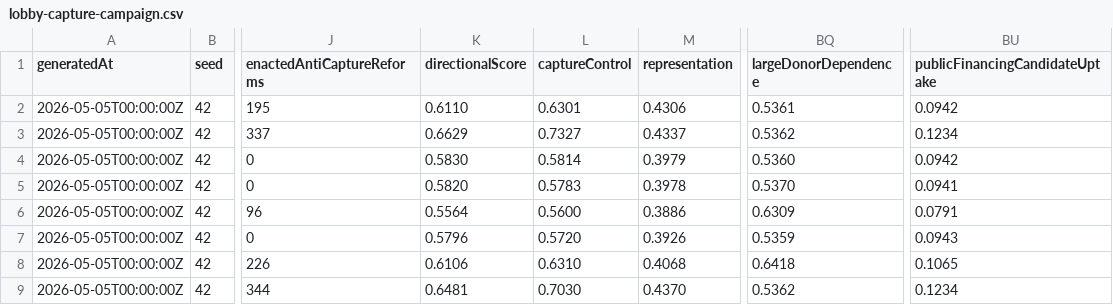
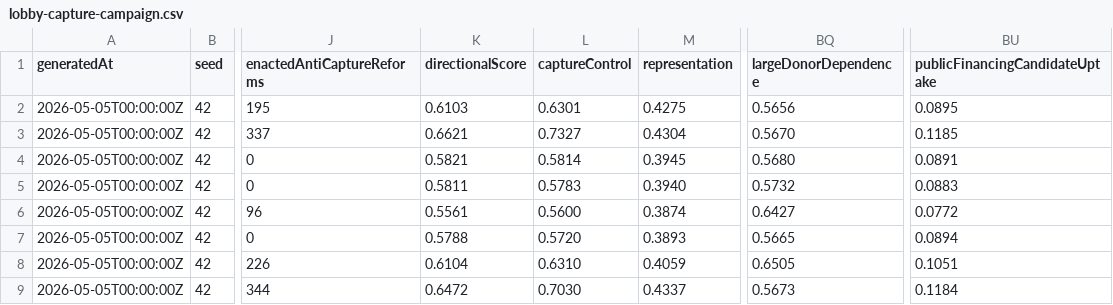
Before and after one commit to Jacoba1100254352/lobby-capture-simulator, a CSV file: reports/lobby-capture-campaign.csv, drawn as a sheet; only a part is shown, gaps mark what is left out; the diff covers the shown part only; the diff names each change by its address in the sheet, - before the commit and + after, or states it on an @@ line.

```diff
--- a/reports/lobby-capture-campaign.csv
+++ b/reports/lobby-capture-campaign.csv
-K2 (directionalScore): 0.6110
+K2 (directionalScore): 0.6103
-M2 (representation): 0.4306
+M2 (representation): 0.4275
-BQ2 (largeDonorDependence): 0.5361
+BQ2 (largeDonorDependence): 0.5656
-BU2 (publicFinancingCandidateUptake): 0.0942
+BU2 (publicFinancingCandidateUptake): 0.0895
-K3 (directionalScore): 0.6629
+K3 (directionalScore): 0.6621
-M3 (representation): 0.4337
+M3 (representation): 0.4304
-BQ3 (largeDonorDependence): 0.5362
+BQ3 (largeDonorDependence): 0.5670
-BU3 (publicFinancingCandidateUptake): 0.1234
+BU3 (publicFinancingCandidateUptake): 0.1185
-K4 (directionalScore): 0.5830
+K4 (directionalScore): 0.5821
-M4 (representation): 0.3979
+M4 (representation): 0.3945
-BQ4 (largeDonorDependence): 0.5360
+BQ4 (largeDonorDependence): 0.5680
-BU4 (publicFinancingCandidateUptake): 0.0942
+BU4 (publicFinancingCandidateUptake): 0.0891
-K5 (directionalScore): 0.5820
+K5 (directionalScore): 0.5811
-M5 (representation): 0.3978
+M5 (representation): 0.3940
-BQ5 (largeDonorDependence): 0.5370
+BQ5 (largeDonorDependence): 0.5732
-BU5 (publicFinancingCandidateUptake): 0.0941
+BU5 (publicFinancingCandidateUptake): 0.0883
-K6 (directionalScore): 0.5564
+K6 (directionalScore): 0.5561
-M6 (representation): 0.3886
+M6 (representation): 0.3874
-BQ6 (largeDonorDependence): 0.6309
+BQ6 (largeDonorDependence): 0.6427
-BU6 (publicFinancingCandidateUptake): 0.0791
+BU6 (publicFinancingCandidateUptake): 0.0772
-K7 (directionalScore): 0.5796
+K7 (directionalScore): 0.5788
-M7 (representation): 0.3926
+M7 (representation): 0.3893
-BQ7 (largeDonorDependence): 0.5359
+BQ7 (largeDonorDependence): 0.5665
-BU7 (publicFinancingCandidateUptake): 0.0943
+BU7 (publicFinancingCandidateUptake): 0.0894
-K8 (directionalScore): 0.6106
+K8 (directionalScore): 0.6104
-M8 (representation): 0.4068
+M8 (representation): 0.4059
-BQ8 (largeDonorDependence): 0.6418
+BQ8 (largeDonorDependence): 0.6505
-BU8 (publicFinancingCandidateUptake): 0.1065
+BU8 (publicFinancingCandidateUptake): 0.1051
-K9 (directionalScore): 0.6481
+K9 (directionalScore): 0.6472
-M9 (representation): 0.4370
+M9 (representation): 0.4337
-BQ9 (largeDonorDependence): 0.5362
+BQ9 (largeDonorDependence): 0.5673
-BU9 (publicFinancingCandidateUptake): 0.1234
+BU9 (publicFinancingCandidateUptake): 0.1184
```
Also changed, not shown: 100 edited cells elsewhere in this file, reports/calibration-queue.csv, reports/lobby-capture-ablation.csv, 13 other files.
